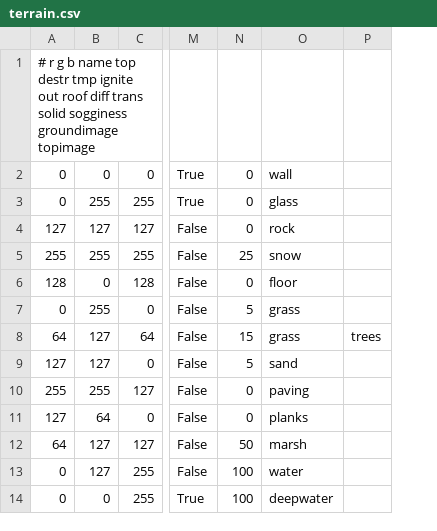
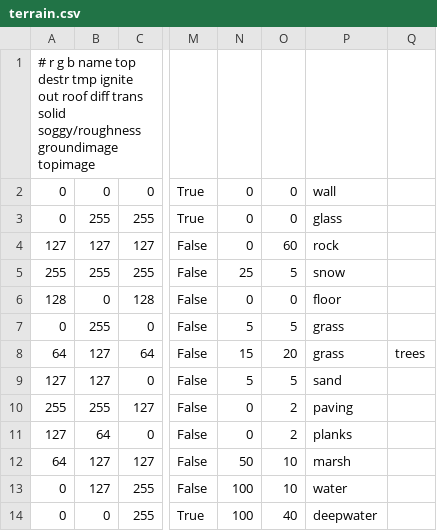
Before and after one commit to FLHerne/CCDQuest, a CSV file: map/terrain.csv, drawn as a sheet; only a part is shown, gaps mark what is left out; the diff names each change by its address in the sheet, - before the commit and + after, or states it on an @@ line.

Commit message:
Add 'roughness' terrain attribute.
Essential for non-hardcoded travel costs.

```diff
--- a/map/terrain.csv
+++ b/map/terrain.csv
+column O, rows 2-14: 0 | 0 | 60 | 5 | 0 | 5 | 20 | 5 | 2 | 2 | 10 | 10 | 40
-A1: …trans solid sogginess groundimage topimage
+A1: …trans solid soggy/roughness groundimage topimage
```
Also changed, not shown: 1 other file.
